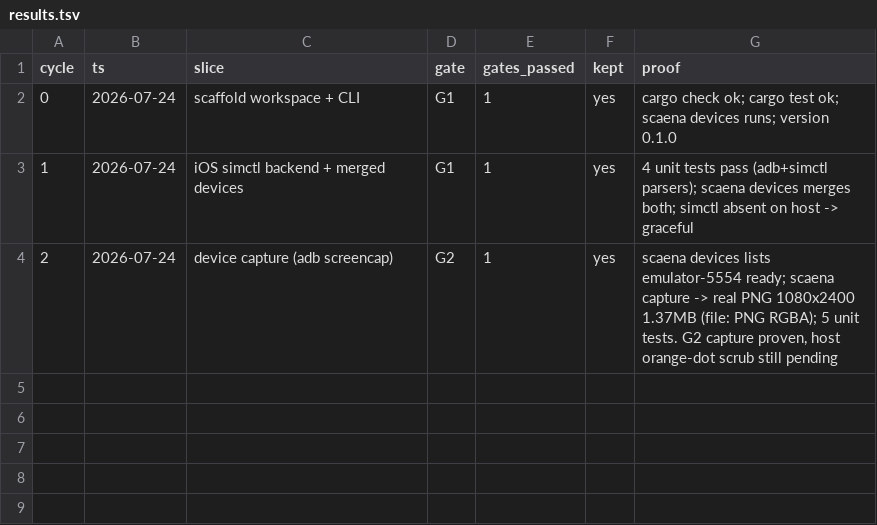
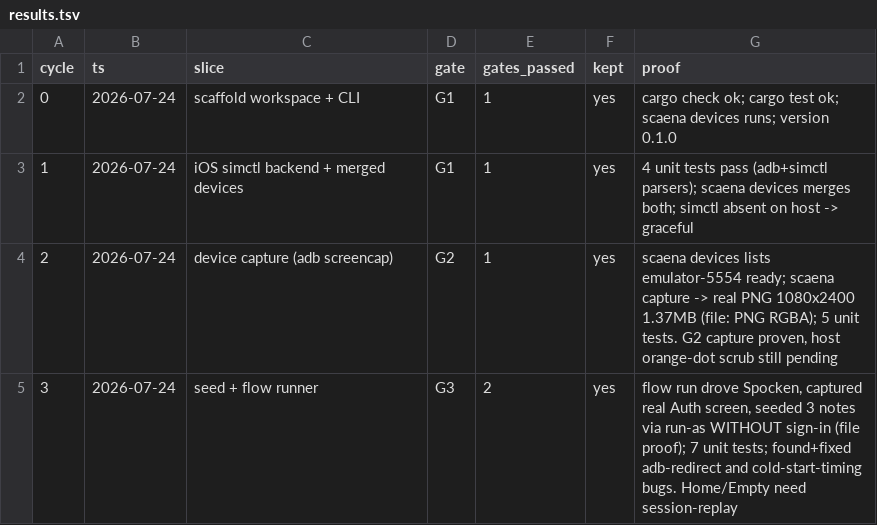
Before and after one commit to leonkrs/autoresearch, a TSV file: results.tsv, drawn as a sheet.

```diff
--- a/results.tsv
+++ b/results.tsv
@@ -4 +4,2 @@ cycle	ts	slice	gate	gates_passed	kept	proof
 2	2026-07-24	device capture (adb screencap)	G2	1	yes	scaena devices lists emulator-5554 ready; scaena capture -> real PNG 1080x2400 1.37MB (file: PNG RGBA); 5 unit tests. G2 capture proven, host orange-dot scrub still pending
+3	2026-07-24	seed + flow runner	G3	2	yes	flow run drove Spocken, captured real Auth screen, seeded 3 notes via run-as WITHOUT sign-in (file proof); 7 unit tests; found+fixed adb-redirect and cold-start-timing bugs. Home/Empty need session-replay
```
Also changed, not shown: 8 other files.
